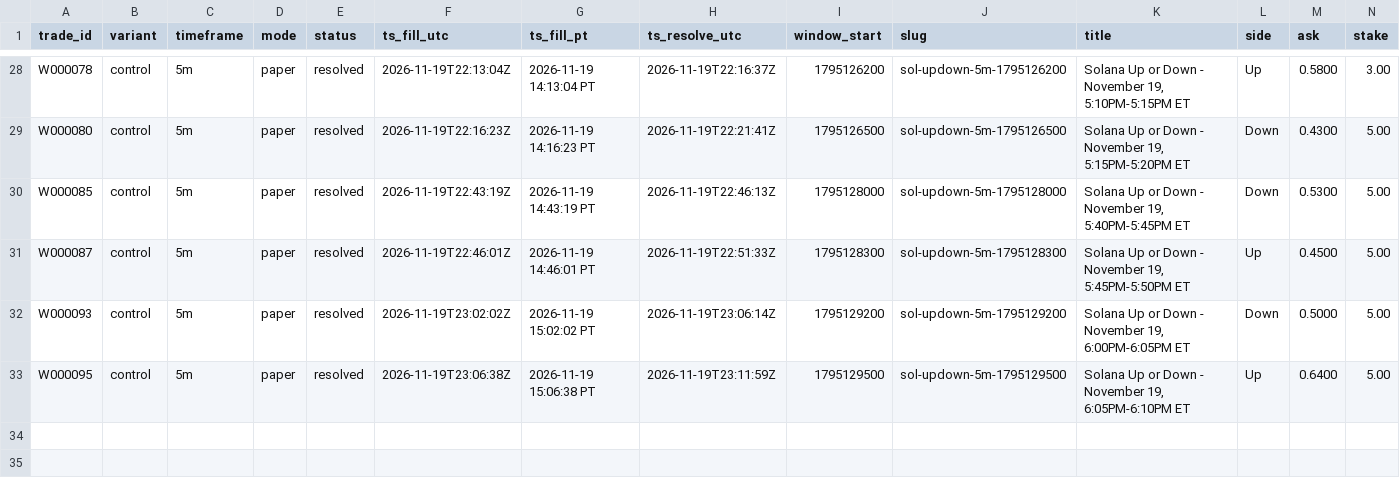
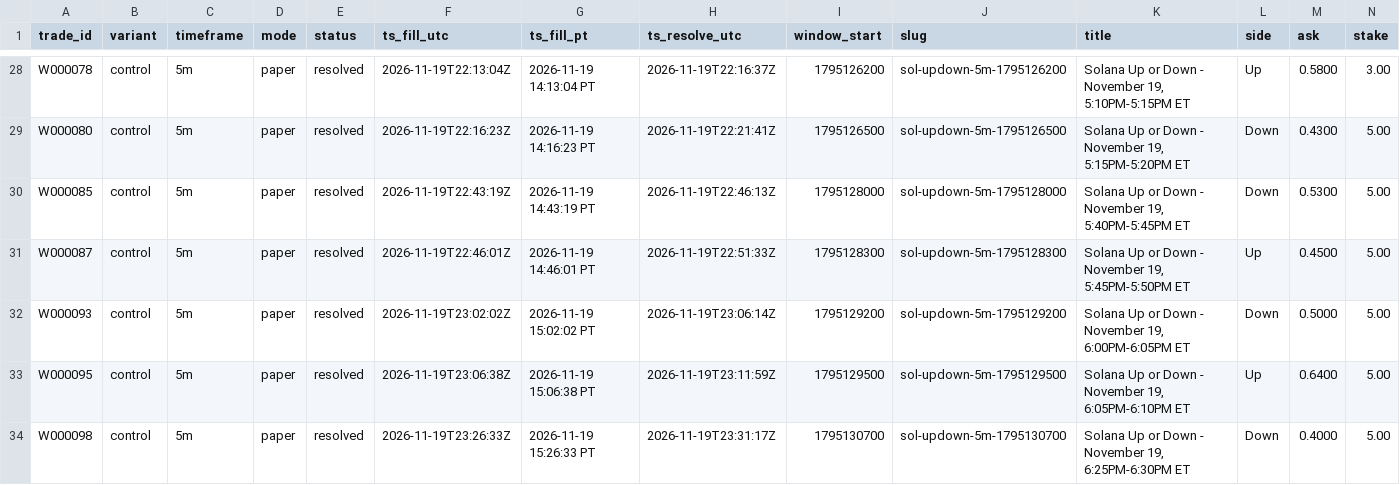
Before and after one commit to michaeldeuchar-dotcom/sol-paper-bot, a CSV file: data/week1/trades_control.csv, drawn as a sheet; only a part is shown, gaps mark what is left out; rows hold the shown columns only; the diff names each change by its address in the sheet, - before the commit and + after, or states it on an @@ line.

```diff
--- a/data/week1/trades_control.csv
+++ b/data/week1/trades_control.csv
+row 34: W000098 | control | 5m | paper | resolved | 2026-11-19T23:26:33Z | 2026-11-19 15:26:33 PT | 2026-11-19T23:31:17Z | 1795130700 | sol-updown-5m-1795130700 | Solana Up or Down - November 19, 6:25PM-6:30PM ET | Down | 0.4000 | 5.00
```
Also changed, not shown: data/week1/decisions_tail.csv, data/week1/trades_ride_favorite_80.csv, 4 other files.
